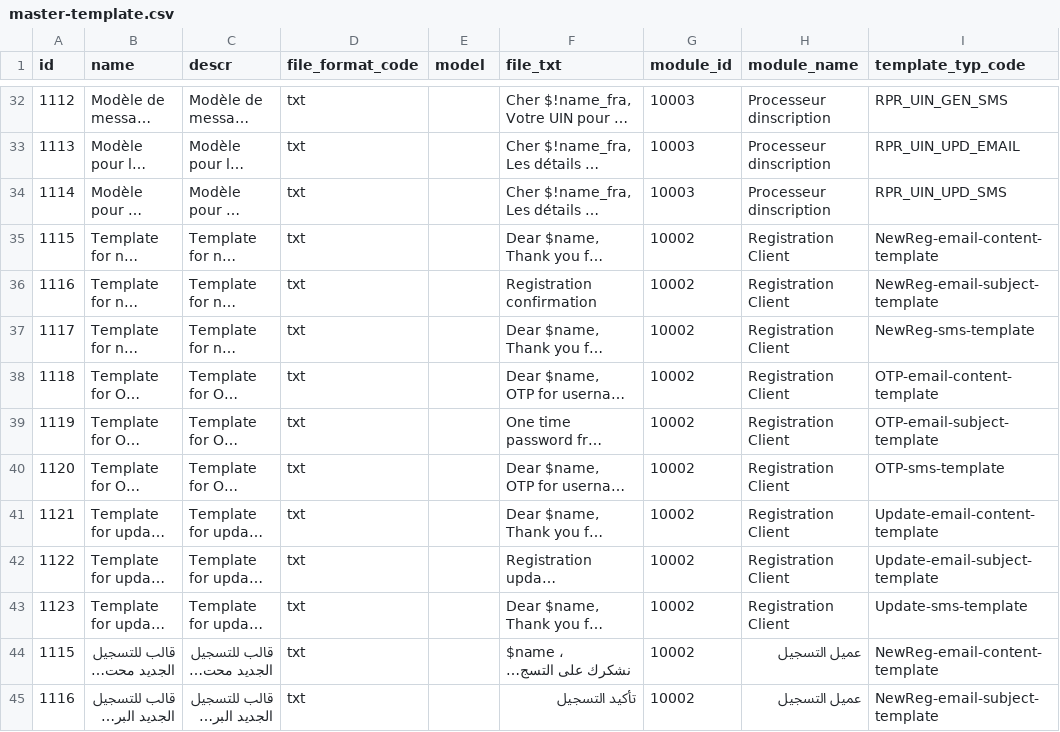
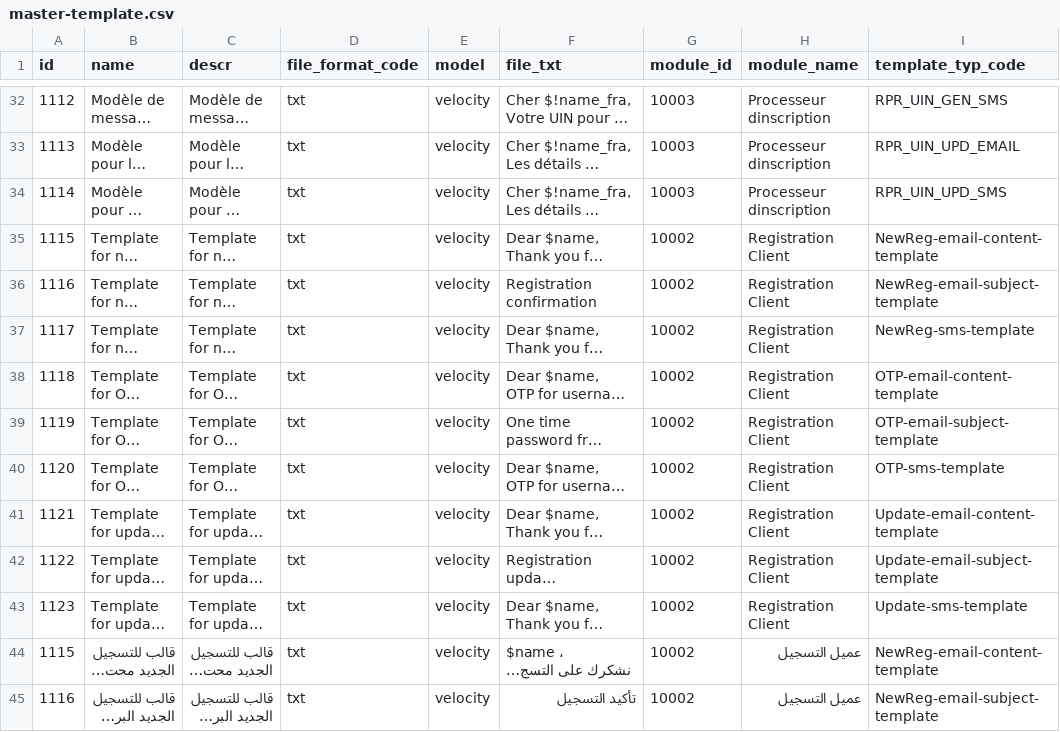
Before and after one commit to tf-nira/otp-manager, a CSV file: db_scripts/mosip_master/dml/master-template.csv, drawn as a sheet; only a part is shown, gaps mark what is left out; long unchanged cells end in …; the diff covers the shown part only; the diff names each change by its address in the sheet, - before the commit and + after, or states it on an @@ line.

```diff
--- a/db_scripts/mosip_master/dml/master-template.csv
+++ b/db_scripts/mosip_master/dml/master-template.csv
-E32:E45 (model): (empty)
+E32:E45 (model): velocity
```
Also changed, not shown: 101 edited cells elsewhere in this file.
